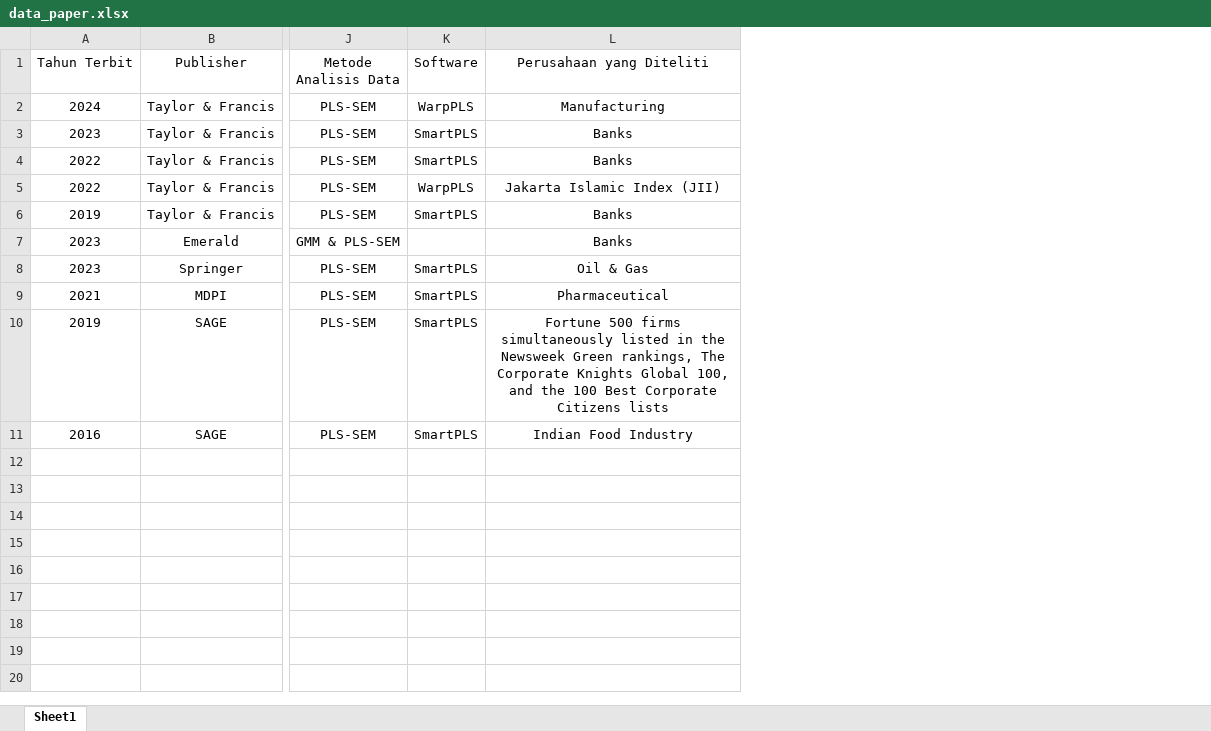
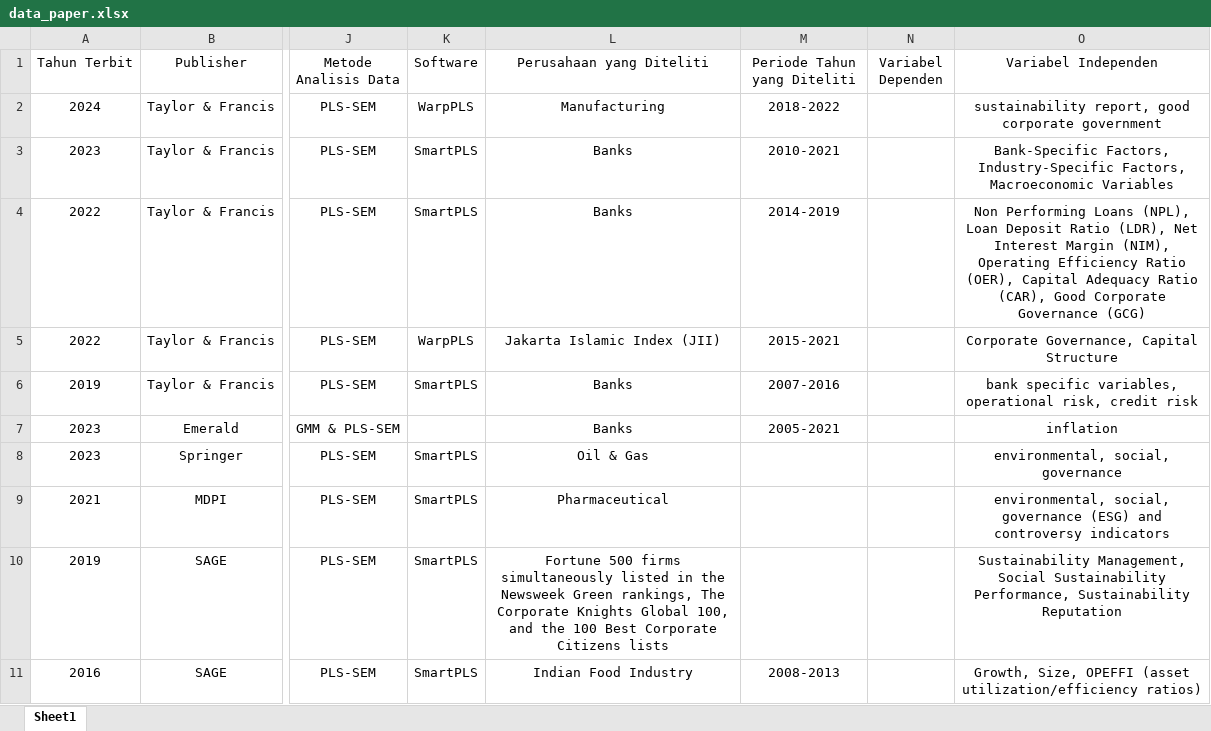
Before and after one commit to gioprana89/map-plssem-financial, an Excel workbook: data_paper.xlsx, sheet Sheet1, drawn as a sheet; only a part is shown, gaps mark what is left out; values as stored, in another font and other column widths than the file's, no borders; the diff covers the shown part only; the diff names each change by its address in the sheet, - before the commit and + after, or states it on an @@ line.

```diff
--- a/data_paper.xlsx (sheet Sheet1)
+++ b/data_paper.xlsx (sheet Sheet1)
+column M (Periode Tahun yang Diteliti), rows 2-11: 2018-2022 | 2010-2021 | 2014-2019 | 2015-2021 | 2007-2016 | 2005-2021 |  |  |  | 2008-2013
+column N (Variabel Dependen), empty
+column O (Variabel Independen), rows 2-11: sustainability report, good corporate government | Bank-Specific Factors, Industry-Specific Factors, Macroeconomic Variables | Non Performing Loans (NPL), Loan Deposit Ratio (LDR), Net Interest Margin (NIM), Operating Efficiency Ratio (OER), Capital Adequacy Ratio (CAR), Good Corporate Governance (GCG) | Corporate Governance, Capital Structure | bank specific variables, operational risk, credit risk | inflation | environmental, social, governance | environmental, social, governance (ESG) and controversy indicators | Sustainability Management, Social Sustainability Performance, Sustainability Reputation | Growth, Size, OPEFFI (asset utilization/efficiency ratios)
```
Also changed, not shown: 2 added rows elsewhere in this sheet, 1 other file.
